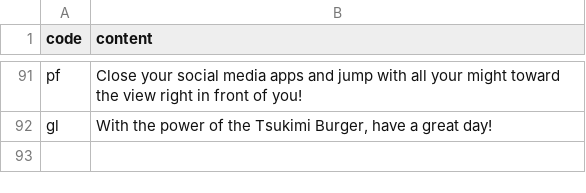
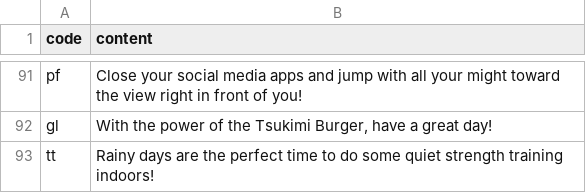
Before and after one commit to htvoffcial/htvoffcial, a CSV file: .github/content/cheerallcountry.csv, drawn as a sheet; only a part is shown, gaps mark what is left out; the diff names each change by its address in the sheet, - before the commit and + after, or states it on an @@ line.

```diff
--- a/.github/content/cheerallcountry.csv
+++ b/.github/content/cheerallcountry.csv
+row 93: tt | Rainy days are the perfect time to do some quiet strength training indoors!
```
